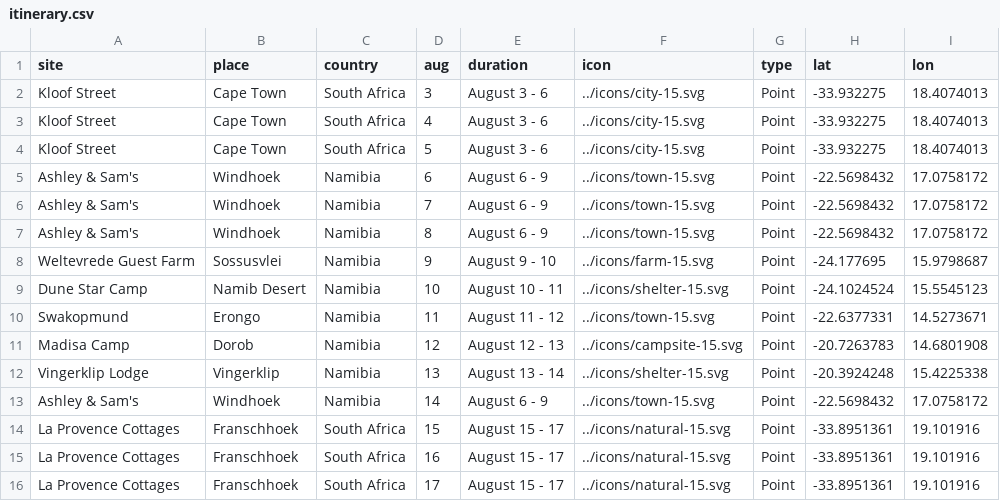
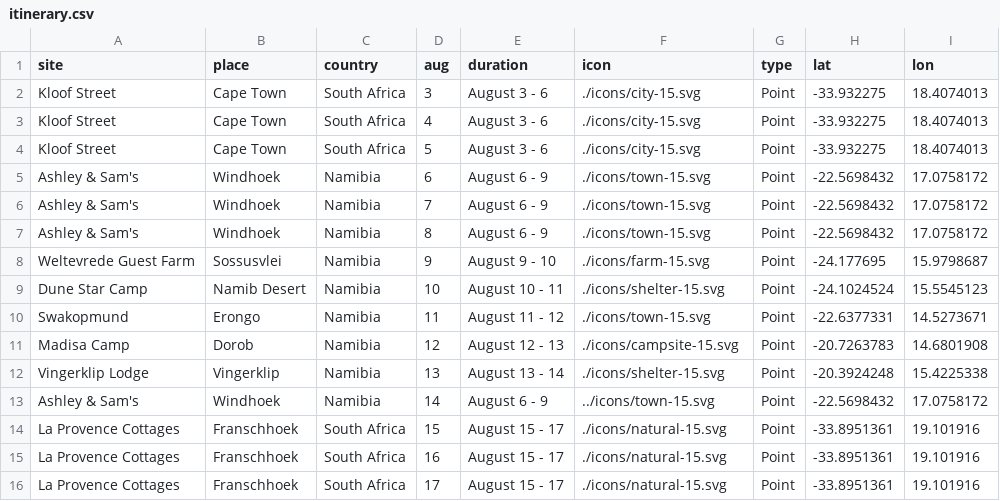
Before and after one commit to kerrygathers/sw-africa, a CSV file: data/itinerary.csv, drawn as a sheet.

Commit message:
Fix icon file paths

```diff
--- a/data/itinerary.csv
+++ b/data/itinerary.csv
@@ -1,16 +1,16 @@
 site,place,country,aug,duration,icon,type,lat,lon
-Kloof Street,Cape Town,South Africa,3,August 3 - 6,../icons/city-15.svg,Point,-33.932275,18.4074013
-Kloof Street,Cape Town,South Africa,4,August 3 - 6,../icons/city-15.svg,Point,-33.932275,18.4074013
-Kloof Street,Cape Town,South Africa,5,August 3 - 6,../icons/city-15.svg,Point,-33.932275,18.4074013
-Ashley & Sam's,Windhoek,Namibia,6,August 6 - 9,../icons/town-15.svg,Point,-22.5698432,17.0758172
-Ashley & Sam's,Windhoek,Namibia,7,August 6 - 9,../icons/town-15.svg,Point,-22.5698432,17.0758172
-Ashley & Sam's,Windhoek,Namibia,8,August 6 - 9,../icons/town-15.svg,Point,-22.5698432,17.0758172
-Weltevrede Guest Farm,Sossusvlei,Namibia,9,August 9 - 10,../icons/farm-15.svg,Point,-24.177695,15.9798687
-Dune Star Camp,Namib Desert,Namibia,10,August 10 - 11,../icons/shelter-15.svg,Point,-24.1024524,15.5545123
-Swakopmund,Erongo,Namibia,11,August 11 - 12,../icons/town-15.svg,Point,-22.6377331,14.5273671
-Madisa Camp,Dorob,Namibia,12,August 12 - 13,../icons/campsite-15.svg,Point,-20.7263783,14.6801908
-Vingerklip Lodge,Vingerklip,Namibia,13,August 13 - 14,../icons/shelter-15.svg,Point,-20.3924248,15.4225338
+Kloof Street,Cape Town,South Africa,3,August 3 - 6,./icons/city-15.svg,Point,-33.932275,18.4074013
+Kloof Street,Cape Town,South Africa,4,August 3 - 6,./icons/city-15.svg,Point,-33.932275,18.4074013
+Kloof Street,Cape Town,South Africa,5,August 3 - 6,./icons/city-15.svg,Point,-33.932275,18.4074013
+Ashley & Sam's,Windhoek,Namibia,6,August 6 - 9,./icons/town-15.svg,Point,-22.5698432,17.0758172
+Ashley & Sam's,Windhoek,Namibia,7,August 6 - 9,./icons/town-15.svg,Point,-22.5698432,17.0758172
+Ashley & Sam's,Windhoek,Namibia,8,August 6 - 9,./icons/town-15.svg,Point,-22.5698432,17.0758172
+Weltevrede Guest Farm,Sossusvlei,Namibia,9,August 9 - 10,./icons/farm-15.svg,Point,-24.177695,15.9798687
+Dune Star Camp,Namib Desert,Namibia,10,August 10 - 11,./icons/shelter-15.svg,Point,-24.1024524,15.5545123
+Swakopmund,Erongo,Namibia,11,August 11 - 12,./icons/town-15.svg,Point,-22.6377331,14.5273671
+Madisa Camp,Dorob,Namibia,12,August 12 - 13,./icons/campsite-15.svg,Point,-20.7263783,14.6801908
+Vingerklip Lodge,Vingerklip,Namibia,13,August 13 - 14,./icons/shelter-15.svg,Point,-20.3924248,15.4225338
 Ashley & Sam's,Windhoek,Namibia,14,August 6 - 9,../icons/town-15.svg,Point,-22.5698432,17.0758172
-La Provence Cottages,Franschhoek,South Africa,15,August 15 - 17,../icons/natural-15.svg,Point,-33.8951361,19.101916
-La Provence Cottages,Franschhoek,South Africa,16,August 15 - 17,../icons/natural-15.svg,Point,-33.8951361,19.101916
-La Provence Cottages,Franschhoek,South Africa,17,August 15 - 17,../icons/natural-15.svg,Point,-33.8951361,19.101916
+La Provence Cottages,Franschhoek,South Africa,15,August 15 - 17,./icons/natural-15.svg,Point,-33.8951361,19.101916
+La Provence Cottages,Franschhoek,South Africa,16,August 15 - 17,./icons/natural-15.svg,Point,-33.8951361,19.101916
+La Provence Cottages,Franschhoek,South Africa,17,August 15 - 17,./icons/natural-15.svg,Point,-33.8951361,19.101916
```
Also changed, not shown: 1 other file.
